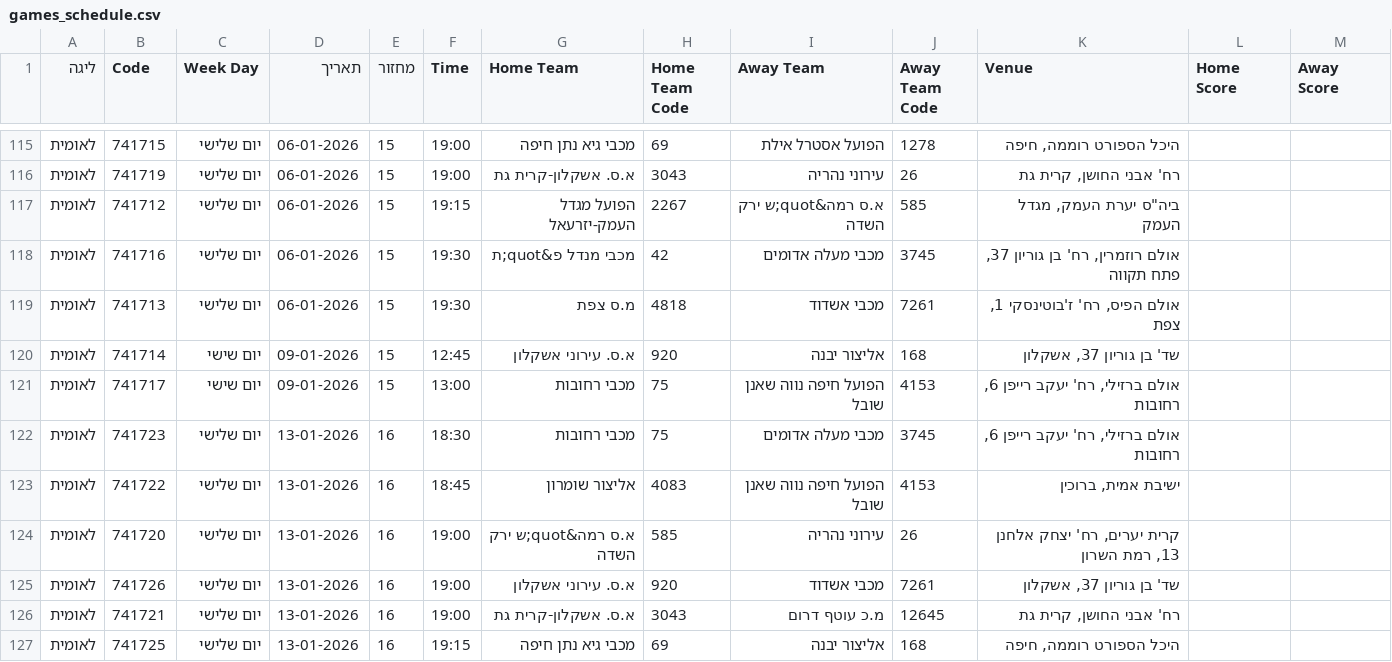
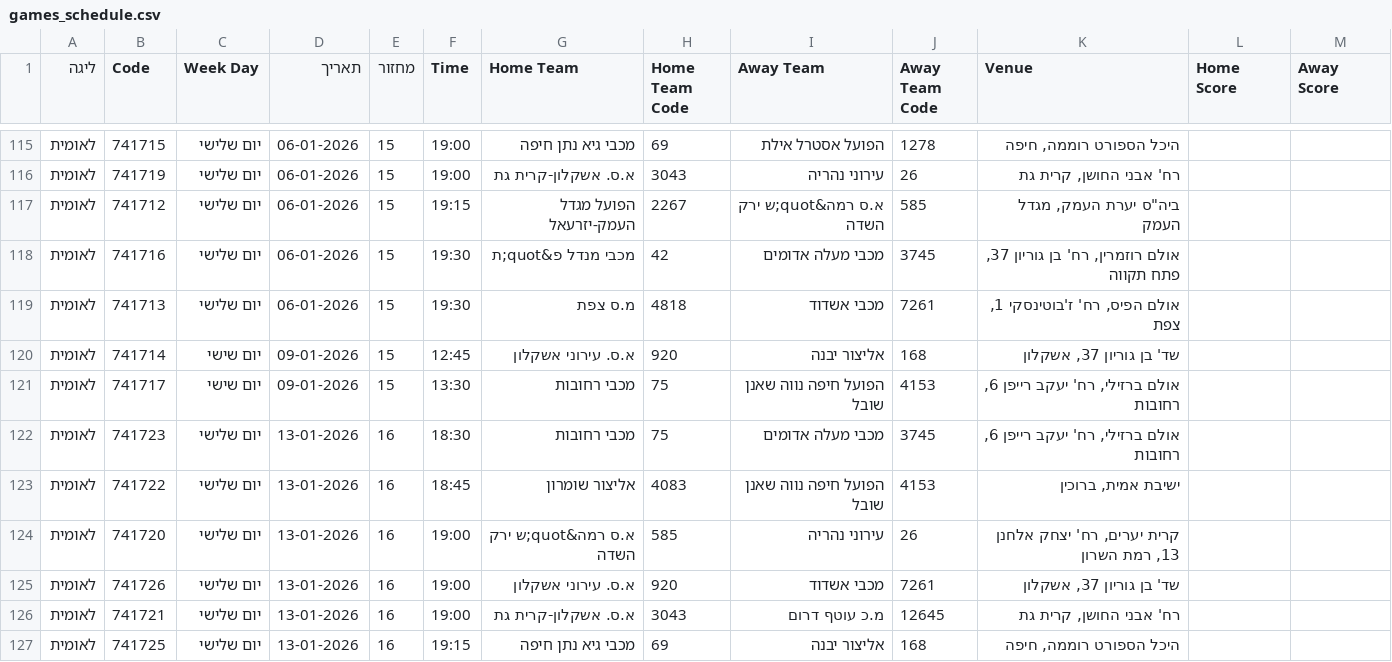
Before and after one commit to navonn3/leumit_db, a CSV file: data/leumit/leumit_games/games_schedule.csv, drawn as a sheet; only a part is shown, gaps mark what is left out.

```diff
--- a/data/leumit/leumit_games/games_schedule.csv
+++ b/data/leumit/leumit_games/games_schedule.csv
@@ -120,3 +120,3 @@
 לאומית,741714,יום שישי,09-01-2026,15,12:45,א.ס. עירוני אשקלון,920,אליצור יבנה,168,"שד' בן גוריון 37, אשקלון",,
-לאומית,741717,יום שישי,09-01-2026,15,13:00,מכבי רחובות,75,הפועל חיפה נווה שאנן שובל,4153,"אולם ברזילי, רח' יעקב רייפן 6, רחובות",,
+לאומית,741717,יום שישי,09-01-2026,15,13:30,מכבי רחובות,75,הפועל חיפה נווה שאנן שובל,4153,"אולם ברזילי, רח' יעקב רייפן 6, רחובות",,
 לאומית,741723,יום שלישי,13-01-2026,16,18:30,מכבי רחובות,75,מכבי מעלה אדומים,3745,"אולם ברזילי, רח' יעקב רייפן 6, רחובות",,
```
Also changed, not shown: data/leumit/leumit_player_details.csv, data/leumit/leumit_player_history.csv, 1 other file.
